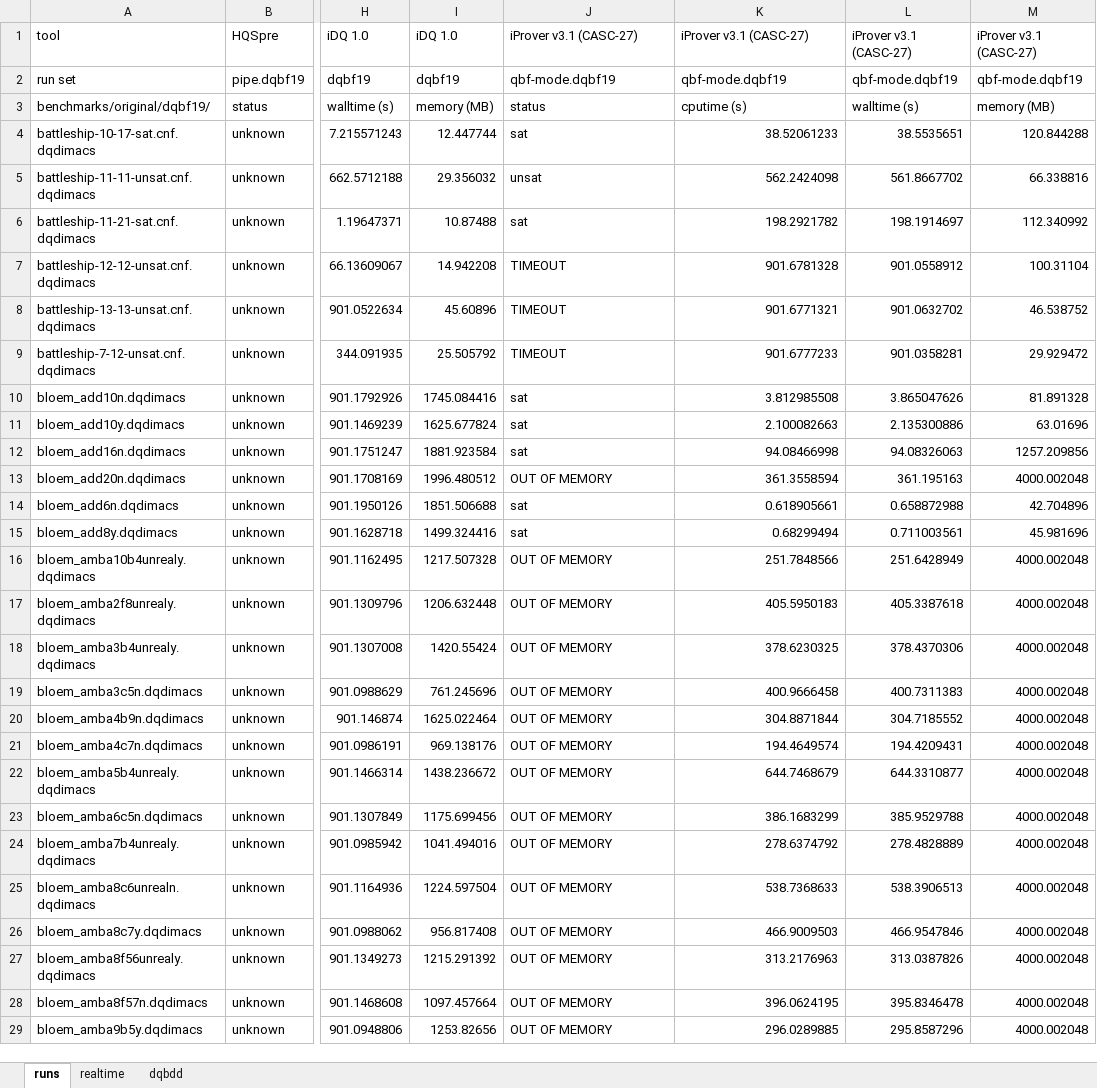
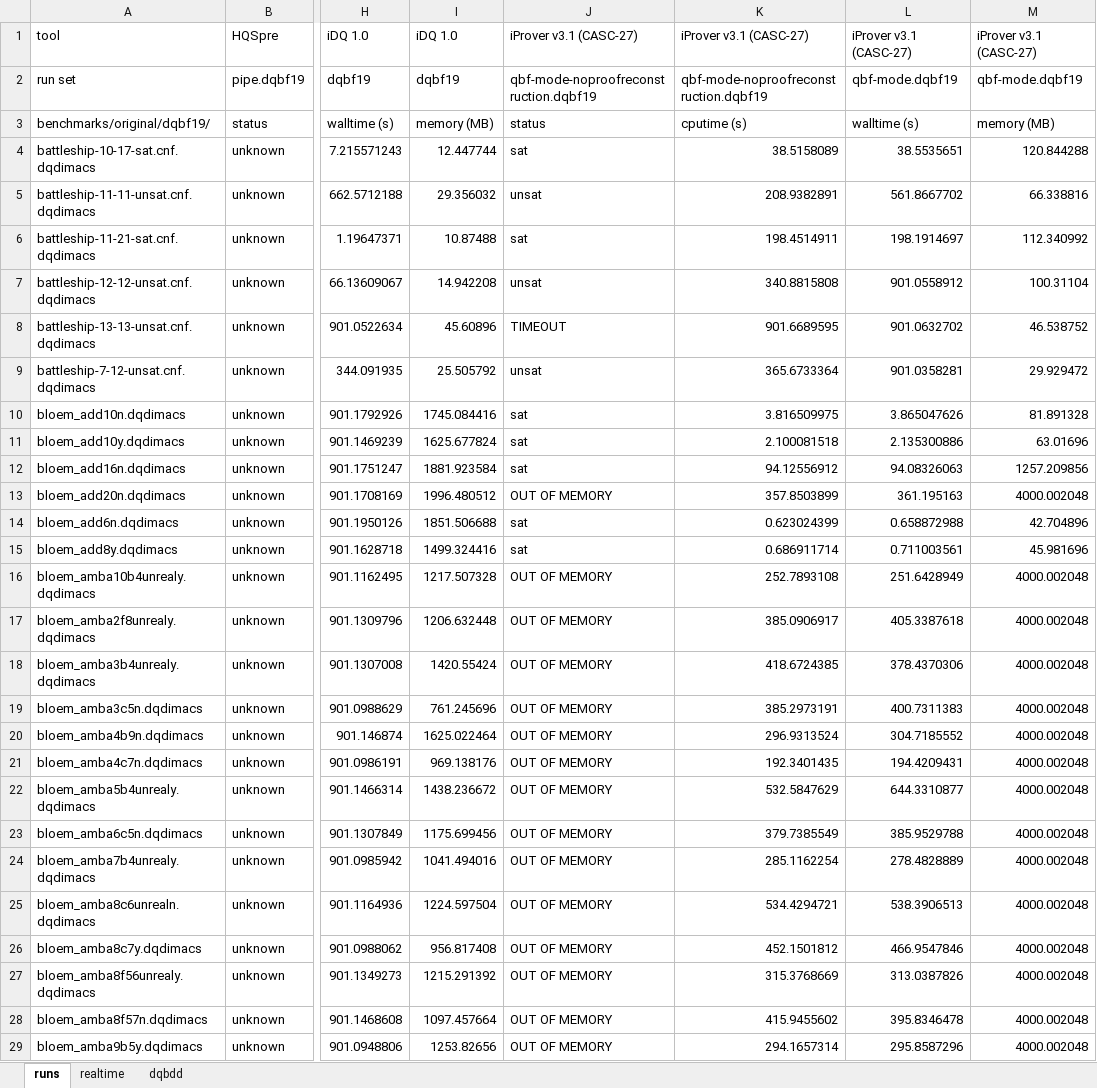
Before and after one commit to jurajsic/DQBFbenchmarks, an Excel workbook: results/combinedresults/dqbf19.xlsx, sheet runs, drawn as a sheet; only a part is shown, gaps mark what is left out; values as stored, in another font and other column widths than the file's, no borders; the diff covers the shown part only; the diff names each change by its address in the sheet, - before the commit and + after, or states it on an @@ line.

```diff
--- a/results/combinedresults/dqbf19.xlsx (sheet runs)
+++ b/results/combinedresults/dqbf19.xlsx (sheet runs)
-J2: qbf-mode.dqbf19
+J2: qbf-mode-noproofreconstruction.dqbf19
-K2: qbf-mode.dqbf19
+K2: qbf-mode-noproofreconstruction.dqbf19
-K4: 38.52061233
+K4: 38.5158089
-K5: 562.2424098
+K5: 208.9382891
-K6: 198.2921782
+K6: 198.4514911
-J7: TIMEOUT
+J7: unsat
-K7: 901.6781328
+K7: 340.8815808
-K8: 901.6771321
+K8: 901.6689595
-J9: TIMEOUT
+J9: unsat
-K9: 901.6777233
+K9: 365.6733364
-K10: 3.812985508
+K10: 3.816509975
-K11: 2.100082663
+K11: 2.100081518
-K12: 94.08466998
+K12: 94.12556912
-K13: 361.3558594
+K13: 357.8503899
-K14: 0.618905661
+K14: 0.623024399
-K15: 0.68299494
+K15: 0.686911714
-K16: 251.7848566
+K16: 252.7893108
-K17: 405.5950183
+K17: 385.0906917
-K18: 378.6230325
+K18: 418.6724385
-K19: 400.9666458
+K19: 385.2973191
-K20: 304.8871844
+K20: 296.9313524
-K21: 194.4649574
+K21: 192.3401435
-K22: 644.7468679
+K22: 532.5847629
-K23: 386.1683299
+K23: 379.7385549
-K24: 278.6374792
+K24: 285.1162254
-K25: 538.7368633
+K25: 534.4294721
-K26: 466.9009503
+K26: 452.1501812
-K27: 313.2176963
+K27: 315.3768669
-K28: 396.0624195
+K28: 415.9455602
-K29: 296.0289885
+K29: 294.1657314
```
Also changed, not shown: 225 edited cells elsewhere in this sheet, sheet realtime, results/combinedresults/csp.xlsx, results/combinedresults/sat.xlsx, 23 other files.
